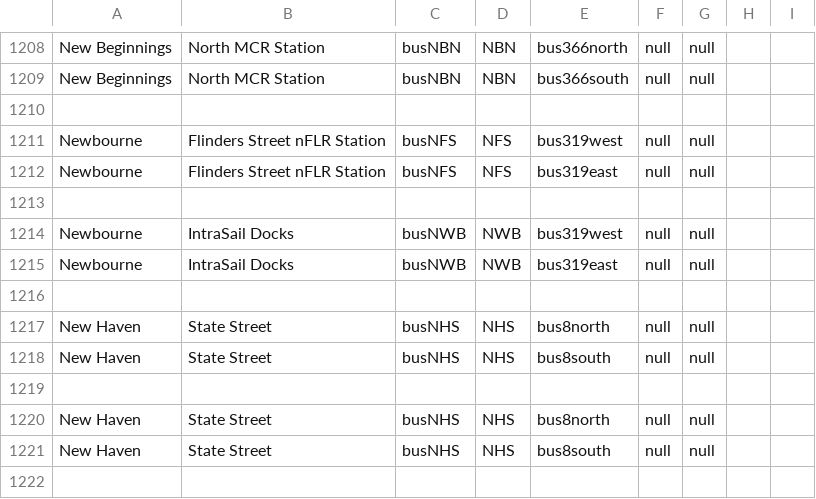
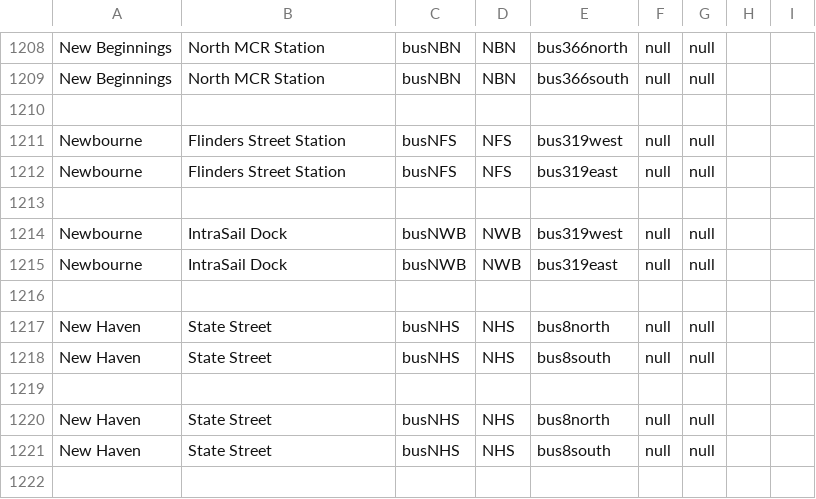
Before and after one commit to KittyCat11231/Feline-Holdings, a CSV file: src/intraroute/data/ui/stops/bus.csv, drawn as a sheet; only a part is shown, gaps mark what is left out.

Commit message:
IntraRoute data update

```diff
--- a/src/intraroute/data/ui/stops/bus.csv
+++ b/src/intraroute/data/ui/stops/bus.csv
@@ -1210,7 +1210,7 @@ New Beginnings,North MCR Station,busNBN,NBN,bus366south,null,null,,
 ,,,,,,,,
-Newbourne,Flinders Street nFLR Station,busNFS,NFS,bus319west,null,null,,
-Newbourne,Flinders Street nFLR Station,busNFS,NFS,bus319east,null,null,,
+Newbourne,Flinders Street Station,busNFS,NFS,bus319west,null,null,,
+Newbourne,Flinders Street Station,busNFS,NFS,bus319east,null,null,,
 ,,,,,,,,
-Newbourne,IntraSail Docks,busNWB,NWB,bus319west,null,null,,
-Newbourne,IntraSail Docks,busNWB,NWB,bus319east,null,null,,
+Newbourne,IntraSail Dock,busNWB,NWB,bus319west,null,null,,
+Newbourne,IntraSail Dock,busNWB,NWB,bus319east,null,null,,
 ,,,,,,,,
```
Also changed, not shown: src/intraroute/data/pathfinding/bus.csv, src/intraroute/data/pathfinding/rail.csv, 5 other files.
